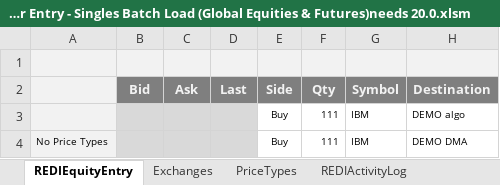
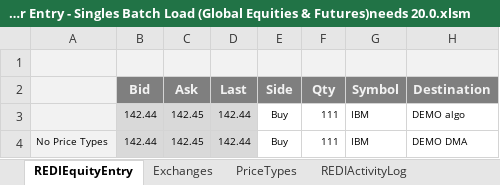
Before and after one commit to LSEG-API-Samples/Example.REDI.VB.ExcelExamples, an Excel workbook: Order Entry - Singles Batch Load (Global Equities & Futures)needs 20.0.xlsm, sheet REDIEquityEntry, drawn as a sheet; only a part is shown; values as stored, in another font and other column widths than the file's, no borders; charts and pictures and conditional formats not drawn; the diff names each change by its address in the sheet, - before the commit and + after, or states it on an @@ line.

```diff
--- a/Order Entry - Singles Batch Load (Global Equities & Futures)needs 20.0.xlsm (sheet REDIEquityEntry)
+++ b/Order Entry - Singles Batch Load (Global Equities & Futures)needs 20.0.xlsm (sheet REDIEquityEntry)
-B3:B4 (Bid): (empty)
+B3:B4 (Bid): 142.44
-C3:C4 (Ask): (empty)
+C3:C4 (Ask): 142.45
-D3:D4 (Last): (empty)
+D3:D4 (Last): 142.44
```
Also changed, not shown: sheet Exchanges, sheet PriceTypes.
